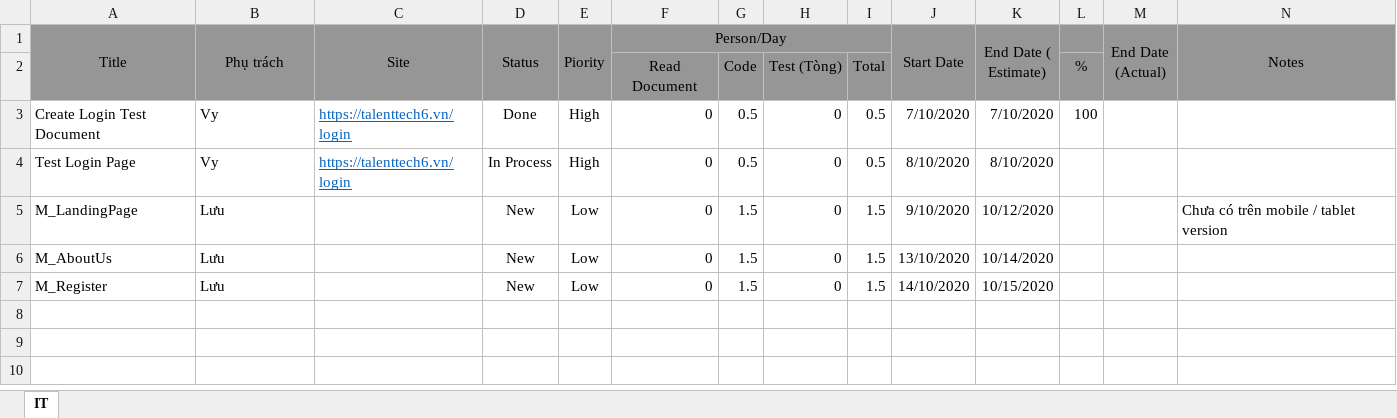
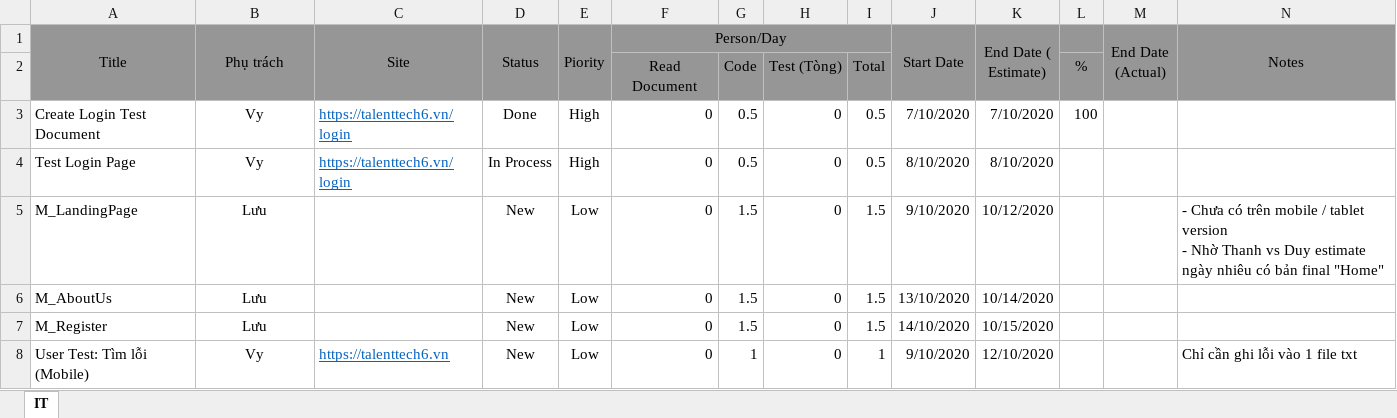
Before and after one commit to ngductong91/TalentTechDocs, an Excel workbook: Schedule.xlsx, sheet IT, drawn as a sheet; values as stored, in another font and other column widths than the file's, no borders; conditional formats not drawn; ↵ is a line break in a cell; the diff names each change by its address in the sheet, - before the commit and + after, or states it on an @@ line.

Commit message:
update schedule

```diff
--- a/Schedule.xlsx (sheet IT)
+++ b/Schedule.xlsx (sheet IT)
-B3:B7 alignment: left
+B3:B7 alignment: center
-N5 (Notes): Chưa có trên mobile / tablet version
+N5 (Notes): - Chưa có trên mobile / tablet version ↵ - Nhờ Thanh vs Duy estimate ngày nhiêu có bản final "Home"
+row 8: User Test: Tìm lỗi (Mobile) | Vy | https://talenttech6.vn | New | Low | 0 | 1 | 0 | 1 | 9/10/2020 | 12/10/2020 |  |  | Chỉ cần ghi lỗi vào 1 file txt
```
